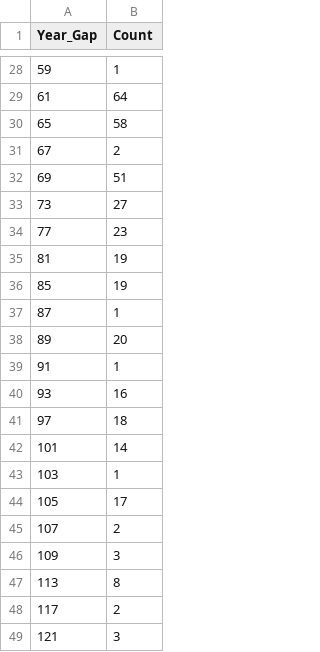
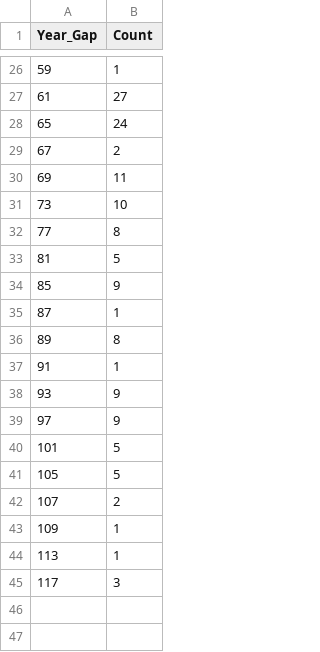
Before and after one commit to LiaoZiqi-GZFLS/2025-MCM-C, a CSV file: Generated/athlete_year_gaps.csv, drawn as a sheet; only a part is shown, gaps mark what is left out; the diff covers the shown part only.

```diff
--- a/Generated/athlete_year_gaps.csv
+++ b/Generated/athlete_year_gaps.csv
@@ -28,22 +26,20 @@ Year_Gap,Count
 59,1
-61,64
-65,58
+61,27
+65,24
 67,2
-69,51
-73,27
-77,23
-81,19
-85,19
+69,11
+73,10
+77,8
+81,5
+85,9
 87,1
-89,20
+89,8
 91,1
-93,16
-97,18
-101,14
-103,1
-105,17
+93,9
+97,9
+101,5
+105,5
 107,2
-109,3
-113,8
-117,2
-121,3
+109,1
+113,1
+117,3
```
Also changed, not shown: 2 removed rows and 20 edited cells elsewhere in this file, 4 other files.
